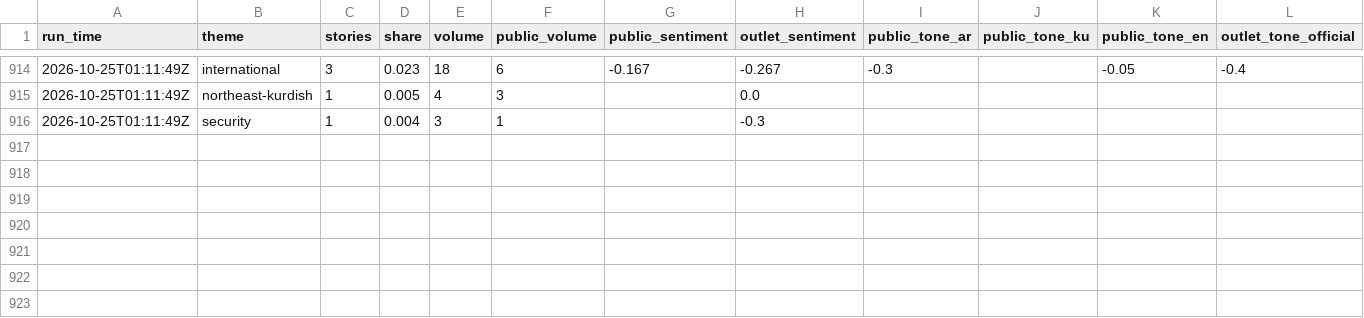
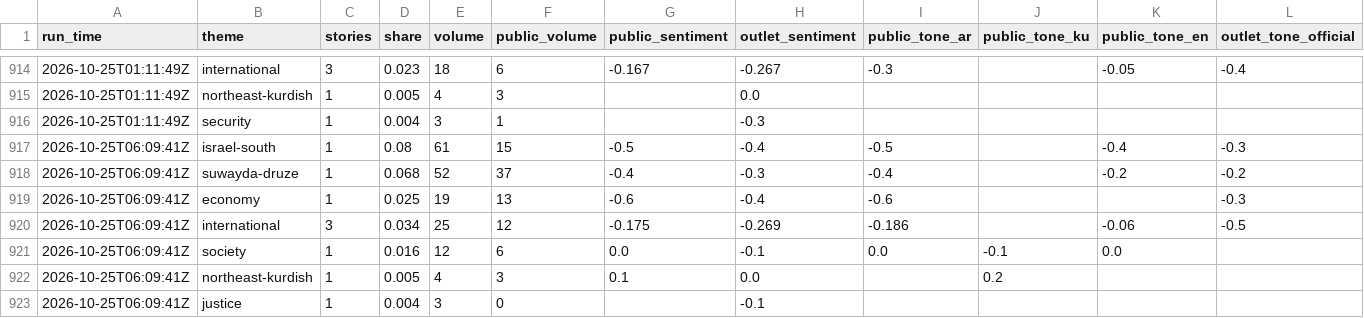
Before and after one commit to Brunopomodoro/syria-narrative-tracker, a CSV file: data/exports/2026-10/themes.csv, drawn as a sheet; only a part is shown, gaps mark what is left out; rows hold the shown columns only; the diff names each change by its address in the sheet, - before the commit and + after, or states it on an @@ line.

```diff
--- a/data/exports/2026-10/themes.csv
+++ b/data/exports/2026-10/themes.csv
+row 917: 2026-10-25T06:09:41Z | israel-south | 1 | 0.08 | 61 | 15 | -0.5 | -0.4 | -0.5 |  | -0.4 | -0.3
+row 918: 2026-10-25T06:09:41Z | suwayda-druze | 1 | 0.068 | 52 | 37 | -0.4 | -0.3 | -0.4 |  | -0.2 | -0.2
+row 919: 2026-10-25T06:09:41Z | economy | 1 | 0.025 | 19 | 13 | -0.6 | -0.4 | -0.6 |  |  | -0.3
+row 920: 2026-10-25T06:09:41Z | international | 3 | 0.034 | 25 | 12 | -0.175 | -0.269 | -0.186 |  | -0.06 | -0.5
+row 921: 2026-10-25T06:09:41Z | society | 1 | 0.016 | 12 | 6 | 0.0 | -0.1 | 0.0 | -0.1 | 0.0
+row 922: 2026-10-25T06:09:41Z | northeast-kurdish | 1 | 0.005 | 4 | 3 | 0.1 | 0.0 |  | 0.2
+row 923: 2026-10-25T06:09:41Z | justice | 1 | 0.004 | 3 | 0 |  | -0.1
```
Also changed, not shown: data/exports/2026-10/runs.csv, 51 other files.
